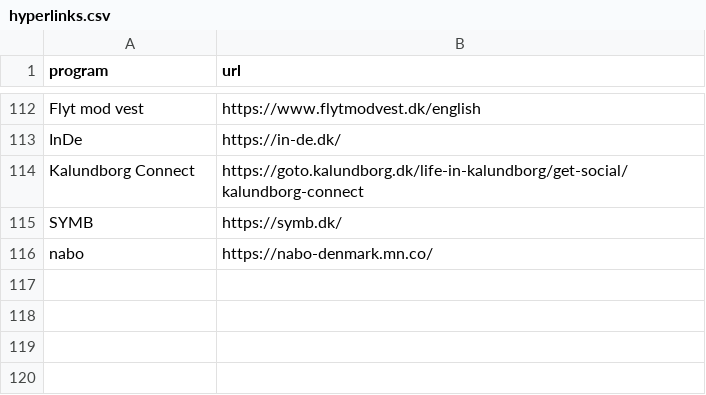
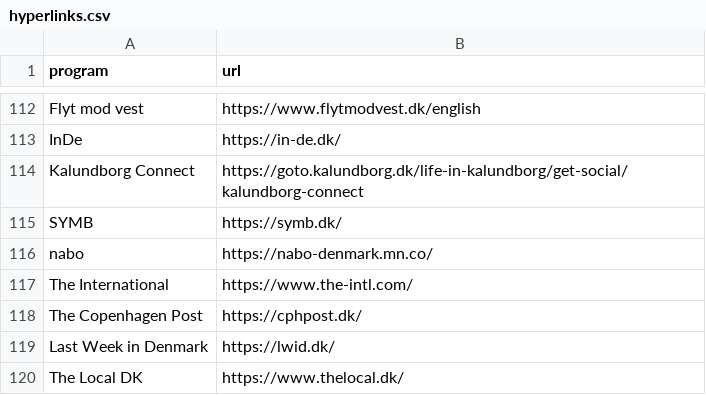
Before and after one commit to KellyDRasmussen/initiatives, a CSV file: hyperlinks.csv, drawn as a sheet; only a part is shown, gaps mark what is left out; the diff names each change by its address in the sheet, - before the commit and + after, or states it on an @@ line.

Commit message:
Update hyperlinks.csv
added media section

```diff
--- a/hyperlinks.csv
+++ b/hyperlinks.csv
+row 117: The International | https://www.the-intl.com/
+row 118: The Copenhagen Post | https://cphpost.dk/
+row 119: Last Week in Denmark | https://lwid.dk/
+row 120: The Local DK | https://www.thelocal.dk/
```
